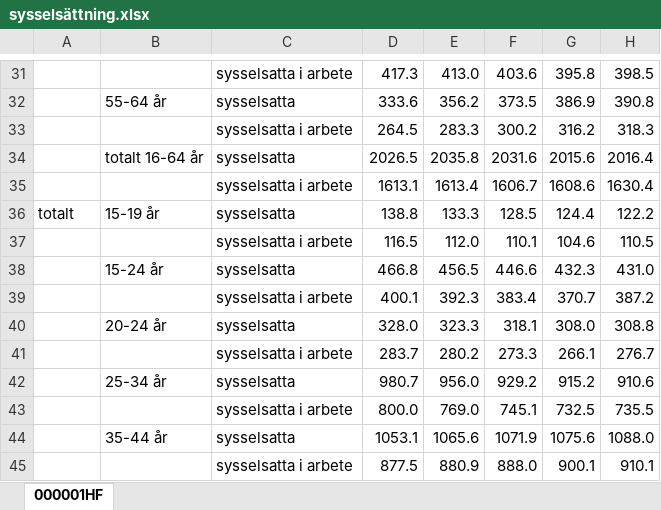
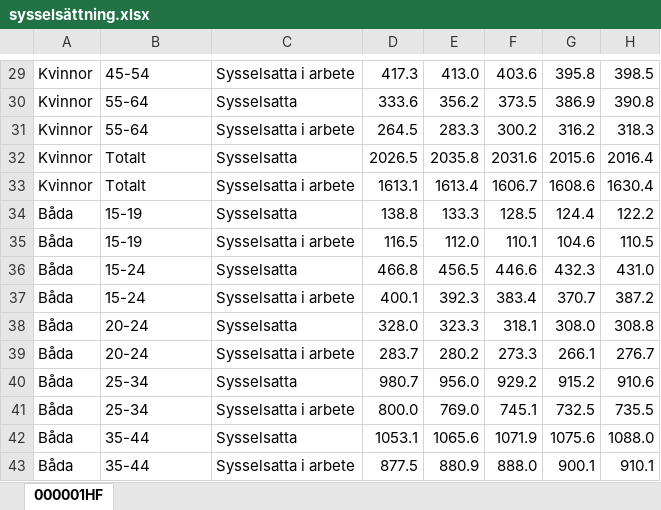
Before and after one commit to lindw3/svenskstatistik-arbete, an Excel workbook: data/sysselsättning.xlsx, sheet 000001HF, drawn as a sheet; only a part is shown, gaps mark what is left out; values as stored, in another font and other column widths than the file's, no cell formats; addresses are those after the commit; the diff covers the shown part only; the diff names each change by its address in the sheet, - before the commit and + after, or states it on an @@ line.

```diff
--- a/data/sysselsättning.xlsx (sheet 000001HF)
+++ b/data/sysselsättning.xlsx (sheet 000001HF)
-A29:A33: (empty)
+A29:A33: Kvinnor
-B29: (empty)
+B29: 45-54
-C29: sysselsatta i arbete
+C29: Sysselsatta i arbete
-B30: 55-64 år
+B30: 55-64
-C30: sysselsatta
+C30: Sysselsatta
-B31: (empty)
+B31: 55-64
-C31: sysselsatta i arbete
+C31: Sysselsatta i arbete
-B32: totalt 16-64 år
+B32: Totalt
-C32: sysselsatta
+C32: Sysselsatta
-B33: (empty)
+B33: Totalt
-C33: sysselsatta i arbete
+C33: Sysselsatta i arbete
-A34: totalt
+A34: Båda
-B34: 15-19 år
+B34: 15-19
-C34: sysselsatta
+C34: Sysselsatta
-A35:A43: (empty)
+A35:A43: Båda
-B35: (empty)
+B35: 15-19
-C35: sysselsatta i arbete
+C35: Sysselsatta i arbete
-B36: 15-24 år
+B36: 15-24
-C36: sysselsatta
+C36: Sysselsatta
-B37: (empty)
+B37: 15-24
-C37: sysselsatta i arbete
+C37: Sysselsatta i arbete
-B38: 20-24 år
+B38: 20-24
-C38: sysselsatta
+C38: Sysselsatta
-B39: (empty)
+B39: 20-24
-C39: sysselsatta i arbete
+C39: Sysselsatta i arbete
-B40: 25-34 år
+B40: 25-34
-C40: sysselsatta
+C40: Sysselsatta
-B41: (empty)
+B41: 25-34
-C41: sysselsatta i arbete
+C41: Sysselsatta i arbete
-B42: 35-44 år
+B42: 35-44
-C42: sysselsatta
+C42: Sysselsatta
-B43: (empty)
+B43: 35-44
-C43: sysselsatta i arbete
+C43: Sysselsatta i arbete
```
Also changed, not shown: 44 removed rows and 102 edited cells elsewhere in this sheet, cell formats, data/anställning_näringsgren.xlsx, data/lönespridning.xlsx, 28 other files.
